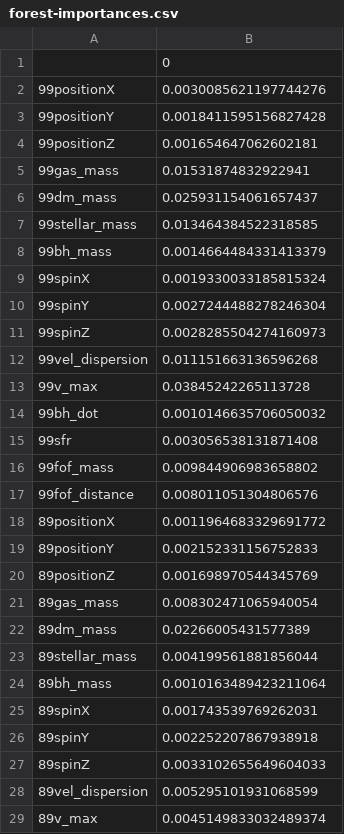
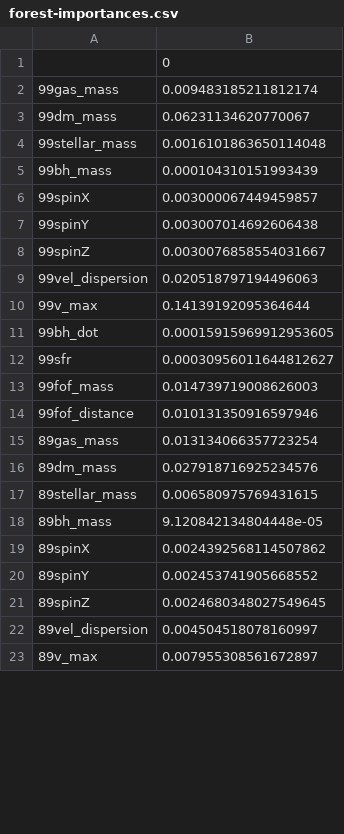
Before and after one commit to clilje/summer_project, a CSV file: ML/forest-importances.csv, drawn as a sheet; only a part is shown; the diff covers the shown part only.

```diff
--- a/ML/forest-importances.csv
+++ b/ML/forest-importances.csv
@@ -1,29 +1,23 @@
 ,0
-99positionX,0.0030085621197744276
-99positionY,0.0018411595156827428
-99positionZ,0.001654647062602181
-99gas_mass,0.01531874832922941
-99dm_mass,0.025931154061657437
-99stellar_mass,0.013464384522318585
-99bh_mass,0.0014664484331413379
-99spinX,0.0019330033185815324
-99spinY,0.0027244488278246304
-99spinZ,0.0028285504274160973
-99vel_dispersion,0.011151663136596268
-99v_max,0.03845242265113728
-99bh_dot,0.0010146635706050032
-99sfr,0.003056538131871408
-99fof_mass,0.009844906983658802
-99fof_distance,0.008011051304806576
-89positionX,0.0011964683329691772
-89positionY,0.002152331156752833
-89positionZ,0.001698970544345769
-89gas_mass,0.008302471065940054
-89dm_mass,0.02266005431577389
-89stellar_mass,0.004199561881856044
-89bh_mass,0.0010163489423211064
-89spinX,0.001743539769262031
-89spinY,0.002252207867938918
-89spinZ,0.0033102655649604033
-89vel_dispersion,0.005295101931068599
-89v_max,0.0045149833032489374
+99gas_mass,0.009483185211812174
+99dm_mass,0.06231134620770067
+99stellar_mass,0.0016101863650114048
+99bh_mass,0.000104310151993439
+99spinX,0.003000067449459857
+99spinY,0.003007014692606438
+99spinZ,0.0030076858554031667
+99vel_dispersion,0.020518797194496063
+99v_max,0.14139192095364644
+99bh_dot,0.00015915969912953605
+99sfr,0.00030956011644812627
+99fof_mass,0.014739719008626003
+99fof_distance,0.010131350916597946
+89gas_mass,0.013134066357723254
+89dm_mass,0.027918716925234576
+89stellar_mass,0.006580975769431615
+89bh_mass,9.120842134804448e-05
+89spinX,0.0024392568114507862
+89spinY,0.002453741905668552
+89spinZ,0.0024680348027549645
+89vel_dispersion,0.004504518078160997
+89v_max,0.007955308561672897
```
Also changed, not shown: 24 removed rows and 108 edited cells elsewhere in this file, ML/forest-importances_dark.csv, ML/forest-importances_ratio.csv, 7 other files.
